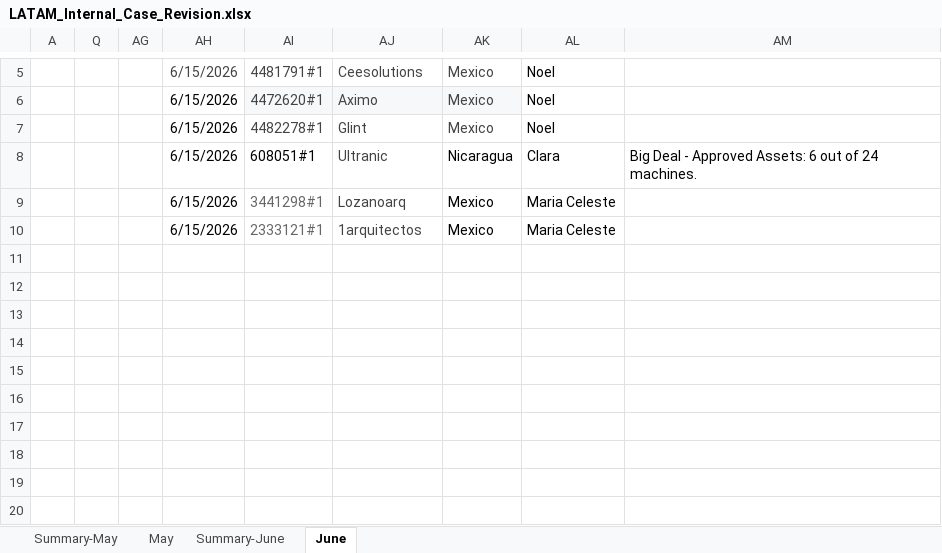
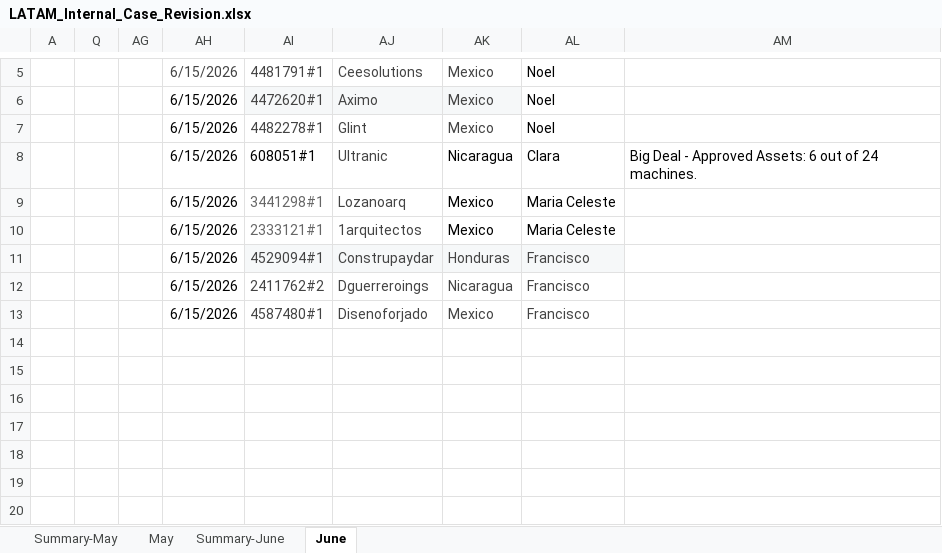
Before and after one commit to Jesus-Ameneiro/latam-dashboard, an Excel workbook: data/LATAM_Internal_Case_Revision.xlsx, sheet June, drawn as a sheet; only a part is shown, gaps mark what is left out; values as stored, in another font and other column widths than the file's, no borders; charts and pictures and conditional formats and table styles not drawn; the diff names each change by its address in the sheet, - before the commit and + after, or states it on an @@ line.

Commit message:
Auto-upload: LATAM Case Revision xlsx [2026-06-15 23:34]

```diff
--- a/data/LATAM_Internal_Case_Revision.xlsx (sheet June)
+++ b/data/LATAM_Internal_Case_Revision.xlsx (sheet June)
-AH11:AH13: (empty)
+AH11:AH13: 6/15/2026
-AI11: (empty)
+AI11: 4529094#1
-AI11:AL11 fill: none
+AI11:AL11 fill: #F6F8F9
-AJ11: (empty)
+AJ11: Construpaydar
-AK11: (empty)
+AK11: Honduras
-AL11:AL13: (empty)
+AL11:AL13: Francisco
-AI12: (empty)
+AI12: 2411762#2
-AJ12: (empty)
+AJ12: Dguerreroings
-AK12: (empty)
+AK12: Nicaragua
-AI13: (empty)
+AI13: 4587480#1
-AJ13: (empty)
+AJ13: Disenoforjado
-AK13: (empty)
+AK13: Mexico
```
Also changed, not shown: sheet Summary-June.
